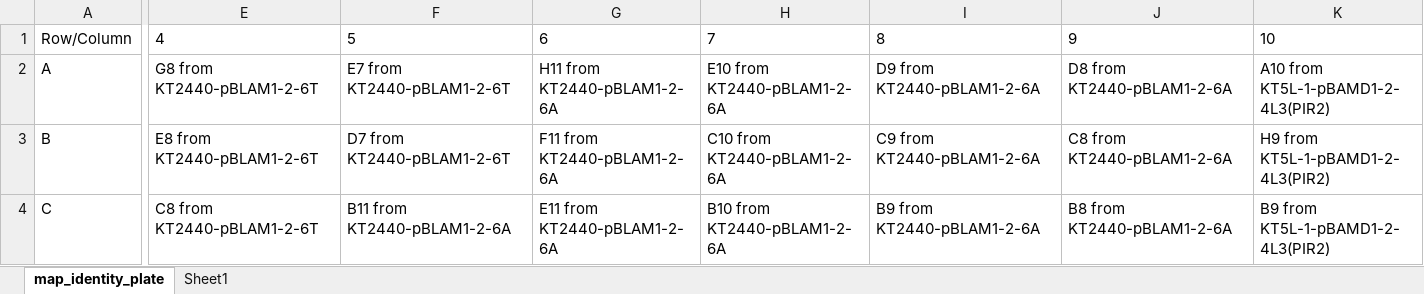
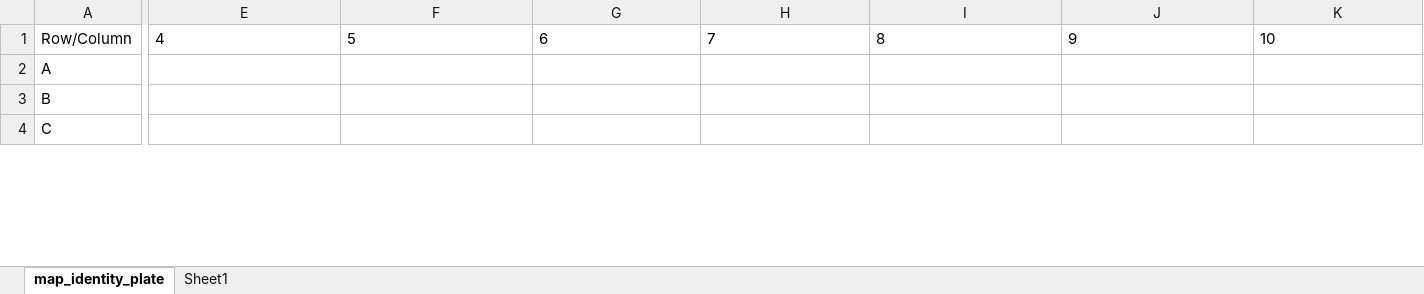
Before and after one commit to Biocomputation-CBGP/LAPrepository, an Excel workbook: LAPuEntries/LAPu-InsertsGenAnnotation-2.0.0/input/map_identity_plate.xlsx, sheet map_identity_plate, drawn as a sheet; only a part is shown, gaps mark what is left out; values as stored, in another font and other column widths than the file's, no borders; table styles not drawn; the diff covers the shown part only; the diff names each change by its address in the sheet, - before the commit and + after, or states it on an @@ line.

Commit message:
Add files via upload

```diff
--- a/LAPuEntries/LAPu-InsertsGenAnnotation-2.0.0/input/map_identity_plate.xlsx (sheet map_identity_plate)
+++ b/LAPuEntries/LAPu-InsertsGenAnnotation-2.0.0/input/map_identity_plate.xlsx (sheet map_identity_plate)
-E2: G8 from KT2440-pBLAM1-2-6T
+E2: (empty)
-F2: E7 from KT2440-pBLAM1-2-6T
+F2: (empty)
-G2: H11 from KT2440-pBLAM1-2-6A
+G2: (empty)
-H2: E10 from KT2440-pBLAM1-2-6A
+H2: (empty)
-I2: D9 from KT2440-pBLAM1-2-6A
+I2: (empty)
-J2: D8 from KT2440-pBLAM1-2-6A
+J2: (empty)
-K2: A10 from KT5L-1-pBAMD1-2-4L3(PIR2)
+K2: (empty)
-E3: E8 from KT2440-pBLAM1-2-6T
+E3: (empty)
-F3: D7 from KT2440-pBLAM1-2-6T
+F3: (empty)
-G3: F11 from KT2440-pBLAM1-2-6A
+G3: (empty)
-H3: C10 from KT2440-pBLAM1-2-6A
+H3: (empty)
-I3: C9 from KT2440-pBLAM1-2-6A
+I3: (empty)
-J3: C8 from KT2440-pBLAM1-2-6A
+J3: (empty)
-K3: H9 from KT5L-1-pBAMD1-2-4L3(PIR2)
+K3: (empty)
-E4: C8 from KT2440-pBLAM1-2-6T
+E4: (empty)
-F4: B11 from KT2440-pBLAM1-2-6A
+F4: (empty)
-G4: E11 from KT2440-pBLAM1-2-6A
+G4: (empty)
-H4: B10 from KT2440-pBLAM1-2-6A
+H4: (empty)
-I4: B9 from KT2440-pBLAM1-2-6A
+I4: (empty)
-J4: B8 from KT2440-pBLAM1-2-6A
+J4: (empty)
-K4: B9 from KT5L-1-pBAMD1-2-4L3(PIR2)
+K4: (empty)
```
Also changed, not shown: 51 edited cells elsewhere in this sheet.
